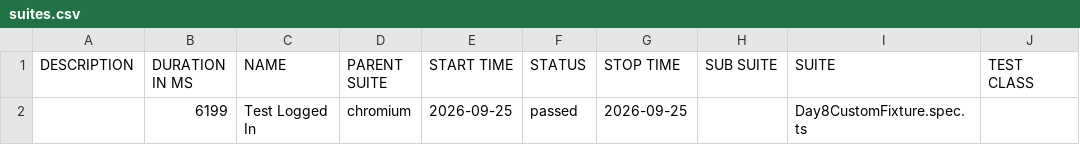
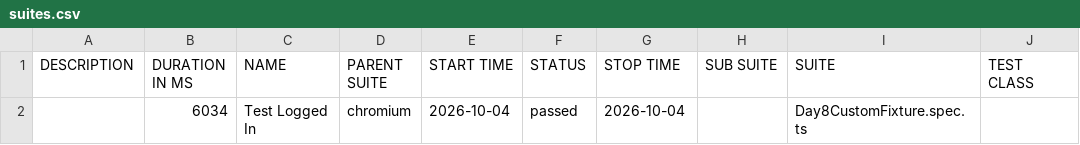
Before and after one commit to Ronak010325/Playwright_TS_Learning, a CSV file: allure-reports/DemoBlaze/data/suites.csv, drawn as a sheet; only a part is shown; the diff names each change by its address in the sheet, - before the commit and + after, or states it on an @@ line.

```diff
--- a/allure-reports/DemoBlaze/data/suites.csv
+++ b/allure-reports/DemoBlaze/data/suites.csv
-B2 (DURATION IN MS): 6199
+B2 (DURATION IN MS): 6034
-E2 (START TIME): 2026-09-25
+E2 (START TIME): 2026-10-04
-G2 (STOP TIME): 2026-09-25
+G2 (STOP TIME): 2026-10-04
```
Also changed, not shown: 32 other files.
